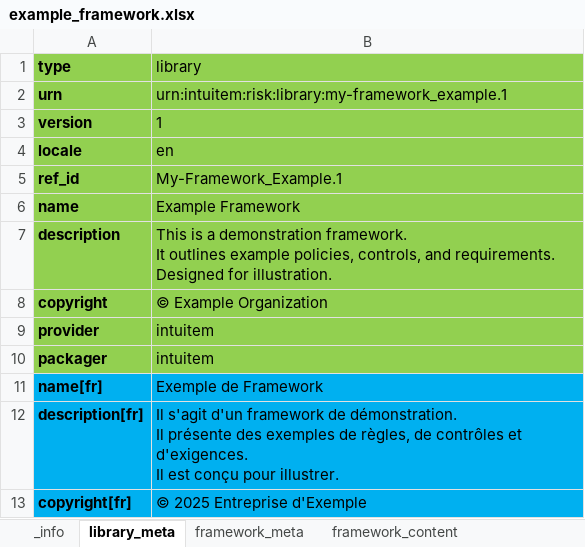
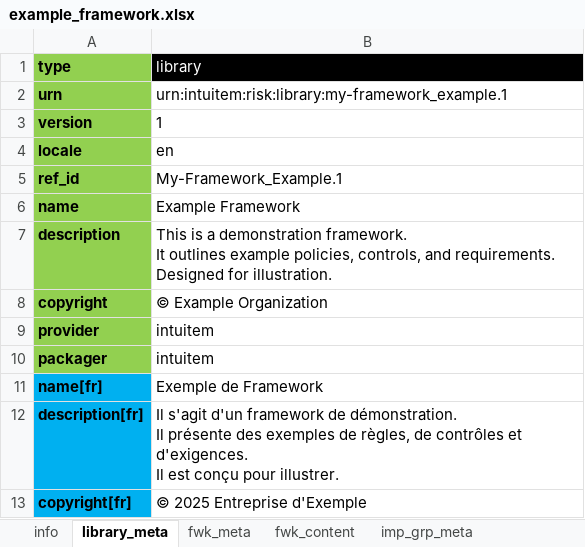
Before and after one commit to intuitem/ciso-assistant-community, an Excel workbook: tools/example_framework.xlsx, sheet library_meta, drawn as a sheet; values as stored, in another font and other column widths than the file's, no borders; the diff names each change by its address in the sheet, - before the commit and + after, or states it on an @@ line.

Commit message:
Update Example Framework

```diff
--- a/tools/example_framework.xlsx (sheet library_meta)
+++ b/tools/example_framework.xlsx (sheet library_meta)
-sheet tab: _info
+sheet tab: info
-sheet tab: framework_meta
+sheet tab: fwk_meta
-sheet tab: framework_content
+sheet tab: fwk_content
@@ B1 fill: #92D050 → #000000, text colour: black → #FFFFFF @@
-B2:B10 fill: #92D050
+B2:B10 fill: none
-B11:B13 fill: #00B0F0
+B11:B13 fill: none
```
Also changed, not shown: sheet info, sheet fwk_content, sheet fwk_meta, sheet imp_grp_meta, other sheet tabs.
